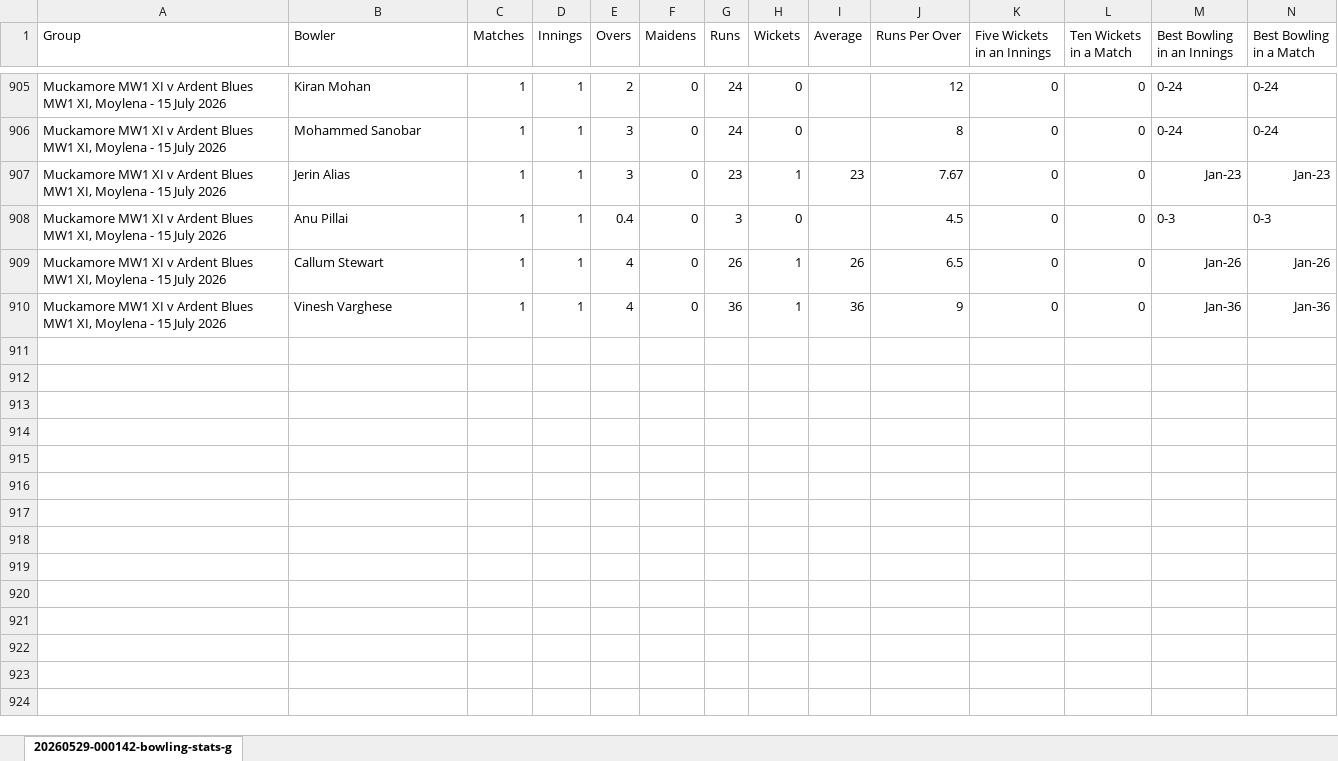
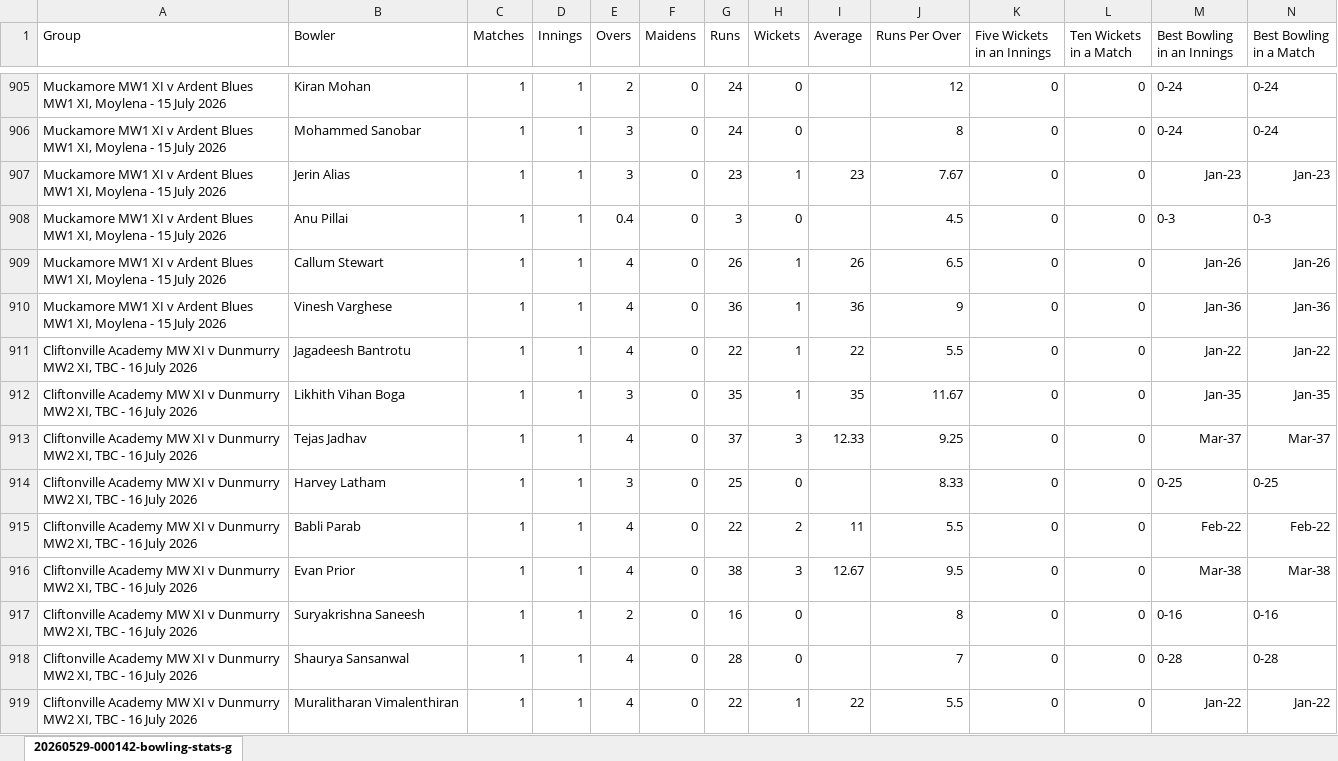
Before and after one commit to wyliemckinty/NCU-Cricket-Stats, an Excel workbook: NV Play Midweek League bowling stats for season.xlsx, sheet 20260529-000142-bowling-stats-g, drawn as a sheet; only a part is shown, gaps mark what is left out; values as stored, in another font and other column widths than the file's, no borders; rows hold the shown columns only; the diff covers the shown part only; the diff names each change by its address in the sheet, - before the commit and + after, or states it on an @@ line.

```diff
--- a/NV Play Midweek League bowling stats for season.xlsx (sheet 20260529-000142-bowling-stats-g)
+++ b/NV Play Midweek League bowling stats for season.xlsx (sheet 20260529-000142-bowling-stats-g)
+row 911: Cliftonville Academy MW XI v Dunmurry MW2 XI, TBC - 16 July 2026 | Jagadeesh Bantrotu | 1 | 1 | 4 | 0 | 22 | 1 | 22 | 5.5 | 0 | 0 | Jan-22 | Jan-22
+row 912: Cliftonville Academy MW XI v Dunmurry MW2 XI, TBC - 16 July 2026 | Likhith Vihan Boga | 1 | 1 | 3 | 0 | 35 | 1 | 35 | 11.67 | 0 | 0 | Jan-35 | Jan-35
+row 913: Cliftonville Academy MW XI v Dunmurry MW2 XI, TBC - 16 July 2026 | Tejas Jadhav | 1 | 1 | 4 | 0 | 37 | 3 | 12.33 | 9.25 | 0 | 0 | Mar-37 | Mar-37
+row 914: Cliftonville Academy MW XI v Dunmurry MW2 XI, TBC - 16 July 2026 | Harvey Latham | 1 | 1 | 3 | 0 | 25 | 0 |  | 8.33 | 0 | 0 | 0-25 | 0-25
+row 915: Cliftonville Academy MW XI v Dunmurry MW2 XI, TBC - 16 July 2026 | Babli Parab | 1 | 1 | 4 | 0 | 22 | 2 | 11 | 5.5 | 0 | 0 | Feb-22 | Feb-22
+row 916: Cliftonville Academy MW XI v Dunmurry MW2 XI, TBC - 16 July 2026 | Evan Prior | 1 | 1 | 4 | 0 | 38 | 3 | 12.67 | 9.5 | 0 | 0 | Mar-38 | Mar-38
+row 917: Cliftonville Academy MW XI v Dunmurry MW2 XI, TBC - 16 July 2026 | Suryakrishna Saneesh | 1 | 1 | 2 | 0 | 16 | 0 |  | 8 | 0 | 0 | 0-16 | 0-16
+row 918: Cliftonville Academy MW XI v Dunmurry MW2 XI, TBC - 16 July 2026 | Shaurya Sansanwal | 1 | 1 | 4 | 0 | 28 | 0 |  | 7 | 0 | 0 | 0-28 | 0-28
+row 919: Cliftonville Academy MW XI v Dunmurry MW2 XI, TBC - 16 July 2026 | Muralitharan Vimalenthiran | 1 | 1 | 4 | 0 | 22 | 1 | 22 | 5.5 | 0 | 0 | Jan-22 | Jan-22
```
Also changed, not shown: 40 added rows elsewhere in this sheet, Irish Competitions 2026 Bowling stats.xlsx, NV Play Midweek League batting stats for season.xlsx, 8 other files.
